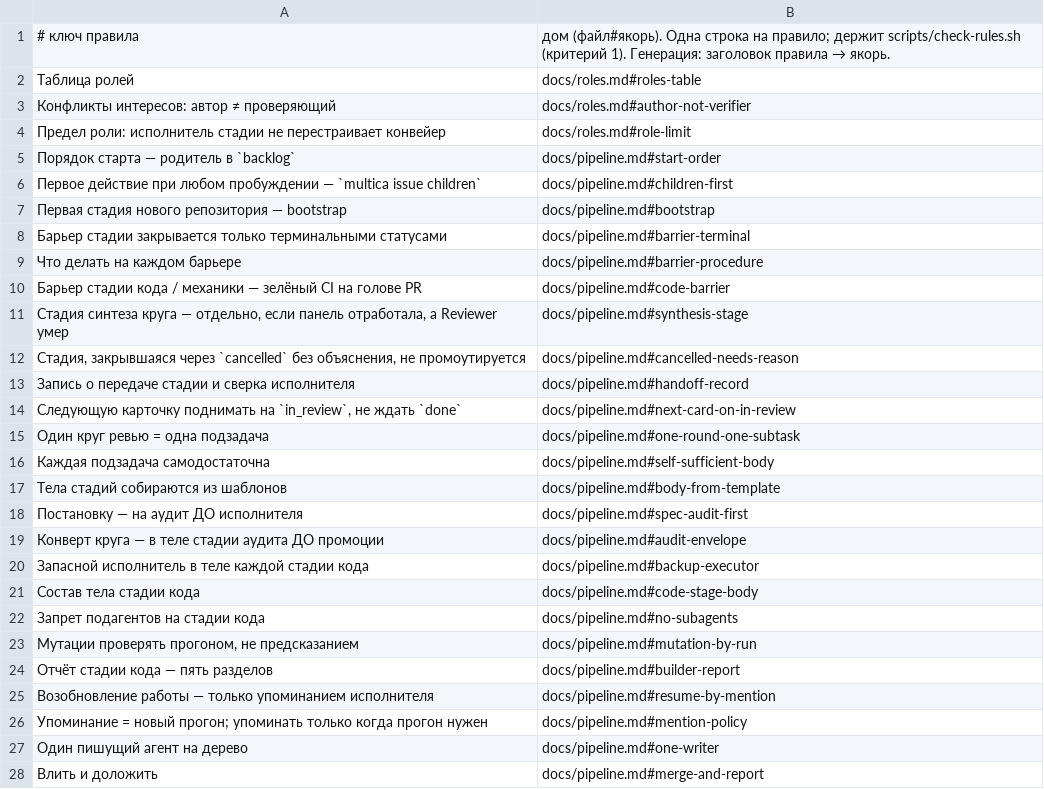
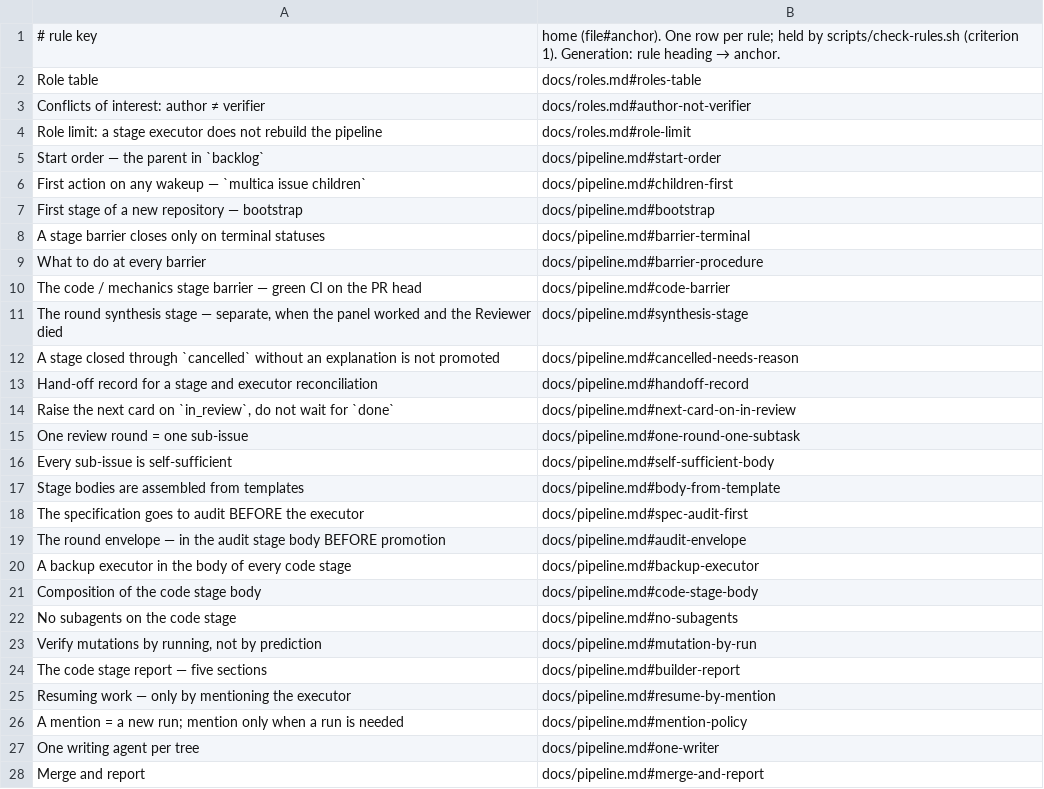
Before and after one commit to Vnedrenec/pm-workflow, a TSV file: docs/rule-index.tsv, drawn as a sheet; only a part is shown; the diff covers the shown part only.

Commit message:
docs: translate pm-workflow content to English (card 573) (#1)
* docs: English-translation specification; stop-word history scan exempts GitHub-generated merge commits (card 575)

* docs: spec rework — round 1 findings applied (card 577)

* docs: translate pm-workflow content to English (card 578)

* docs: rework — code-audit round findings applied: A1 codepoint tool, guard split declared, anchor pathspec (card 580)

---------

Co-authored-by: Vnedrenec <176341575+Vnedrenec@users.noreply.github.com>

```diff
--- a/docs/rule-index.tsv
+++ b/docs/rule-index.tsv
@@ -1,28 +1,28 @@
-# ключ правила	дом (файл#якорь). Одна строка на правило; держит scripts/check-rules.sh (критерий 1). Генерация: заголовок правила → якорь.
-Таблица ролей	docs/roles.md#roles-table
-Конфликты интересов: автор ≠ проверяющий	docs/roles.md#author-not-verifier
-Предел роли: исполнитель стадии не перестраивает конвейер	docs/roles.md#role-limit
-Порядок старта — родитель в `backlog`	docs/pipeline.md#start-order
-Первое действие при любом пробуждении — `multica issue children`	docs/pipeline.md#children-first
-Первая стадия нового репозитория — bootstrap	docs/pipeline.md#bootstrap
-Барьер стадии закрывается только терминальными статусами	docs/pipeline.md#barrier-terminal
-Что делать на каждом барьере	docs/pipeline.md#barrier-procedure
-Барьер стадии кода / механики — зелёный CI на голове PR	docs/pipeline.md#code-barrier
-Стадия синтеза круга — отдельно, если панель отработала, а Reviewer умер	docs/pipeline.md#synthesis-stage
-Стадия, закрывшаяся через `cancelled` без объяснения, не промоутируется	docs/pipeline.md#cancelled-needs-reason
-Запись о передаче стадии и сверка исполнителя	docs/pipeline.md#handoff-record
-Следующую карточку поднимать на `in_review`, не ждать `done`	docs/pipeline.md#next-card-on-in-review
-Один круг ревью = одна подзадача	docs/pipeline.md#one-round-one-subtask
-Каждая подзадача самодостаточна	docs/pipeline.md#self-sufficient-body
-Тела стадий собираются из шаблонов	docs/pipeline.md#body-from-template
-Постановку — на аудит ДО исполнителя	docs/pipeline.md#spec-audit-first
-Конверт круга — в теле стадии аудита ДО промоции	docs/pipeline.md#audit-envelope
-Запасной исполнитель в теле каждой стадии кода	docs/pipeline.md#backup-executor
-Состав тела стадии кода	docs/pipeline.md#code-stage-body
-Запрет подагентов на стадии кода	docs/pipeline.md#no-subagents
-Мутации проверять прогоном, не предсказанием	docs/pipeline.md#mutation-by-run
-Отчёт стадии кода — пять разделов	docs/pipeline.md#builder-report
-Возобновление работы — только упоминанием исполнителя	docs/pipeline.md#resume-by-mention
-Упоминание = новый прогон; упоминать только когда прогон нужен	docs/pipeline.md#mention-policy
-Один пишущий агент на дерево	docs/pipeline.md#one-writer
-Влить и доложить	docs/pipeline.md#merge-and-report
+# rule key	home (file#anchor). One row per rule; held by scripts/check-rules.sh (criterion 1). Generation: rule heading → anchor.
+Role table	docs/roles.md#roles-table
+Conflicts of interest: author ≠ verifier	docs/roles.md#author-not-verifier
+Role limit: a stage executor does not rebuild the pipeline	docs/roles.md#role-limit
+Start order — the parent in `backlog`	docs/pipeline.md#start-order
+First action on any wakeup — `multica issue children`	docs/pipeline.md#children-first
+First stage of a new repository — bootstrap	docs/pipeline.md#bootstrap
+A stage barrier closes only on terminal statuses	docs/pipeline.md#barrier-terminal
+What to do at every barrier	docs/pipeline.md#barrier-procedure
+The code / mechanics stage barrier — green CI on the PR head	docs/pipeline.md#code-barrier
+The round synthesis stage — separate, when the panel worked and the Reviewer died	docs/pipeline.md#synthesis-stage
+A stage closed through `cancelled` without an explanation is not promoted	docs/pipeline.md#cancelled-needs-reason
+Hand-off record for a stage and executor reconciliation	docs/pipeline.md#handoff-record
+Raise the next card on `in_review`, do not wait for `done`	docs/pipeline.md#next-card-on-in-review
+One review round = one sub-issue	docs/pipeline.md#one-round-one-subtask
+Every sub-issue is self-sufficient	docs/pipeline.md#self-sufficient-body
+Stage bodies are assembled from templates	docs/pipeline.md#body-from-template
+The specification goes to audit BEFORE the executor	docs/pipeline.md#spec-audit-first
+The round envelope — in the audit stage body BEFORE promotion	docs/pipeline.md#audit-envelope
+A backup executor in the body of every code stage	docs/pipeline.md#backup-executor
+Composition of the code stage body	docs/pipeline.md#code-stage-body
+No subagents on the code stage	docs/pipeline.md#no-subagents
+Verify mutations by running, not by prediction	docs/pipeline.md#mutation-by-run
+The code stage report — five sections	docs/pipeline.md#builder-report
+Resuming work — only by mentioning the executor	docs/pipeline.md#resume-by-mention
+A mention = a new run; mention only when a run is needed	docs/pipeline.md#mention-policy
+One writing agent per tree	docs/pipeline.md#one-writer
+Merge and report	docs/pipeline.md#merge-and-report
```
Also changed, not shown: 43 edited cells elsewhere in this file, 34 other files.
